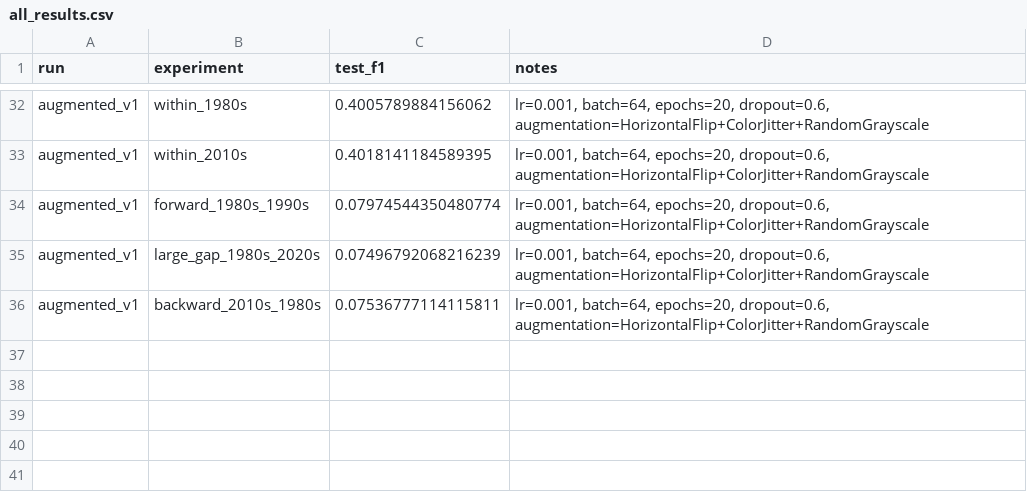
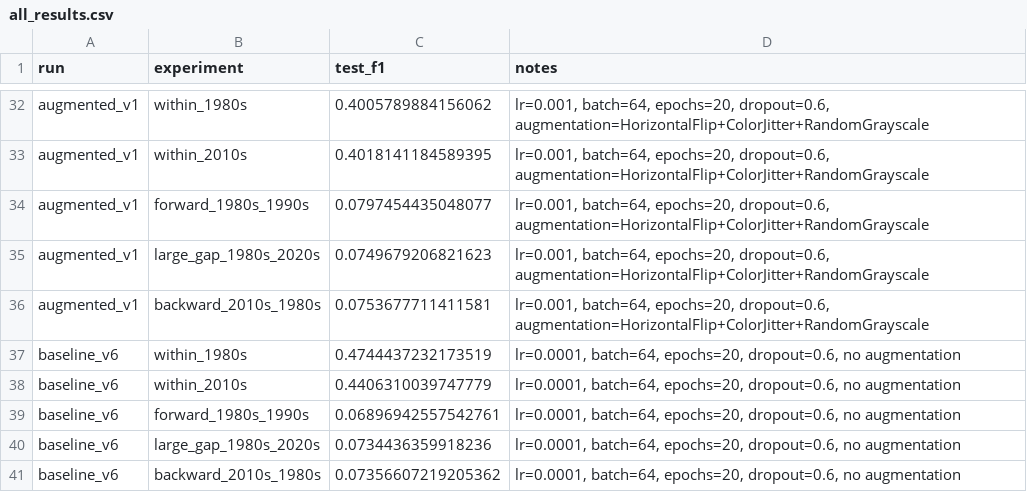
Before and after one commit to katemhouston/movie-poster-genre, a CSV file: all_results.csv, drawn as a sheet; only a part is shown, gaps mark what is left out.

```diff
--- a/all_results.csv
+++ b/all_results.csv
@@ -33,4 +33,9 @@ augmented_v1,within_1980s,0.4005789884156062,"lr=0.001, batch=64, epochs=20, dro
 augmented_v1,within_2010s,0.4018141184589395,"lr=0.001, batch=64, epochs=20, dropout=0.6, augmentation=HorizontalFlip+ColorJitter+RandomGrayscale"
-augmented_v1,forward_1980s_1990s,0.07974544350480774,"lr=0.001, batch=64, epochs=20, dropout=0.6, augmentation=HorizontalFlip+ColorJitter+RandomGrayscale"
-augmented_v1,large_gap_1980s_2020s,0.07496792068216239,"lr=0.001, batch=64, epochs=20, dropout=0.6, augmentation=HorizontalFlip+ColorJitter+RandomGrayscale"
-augmented_v1,backward_2010s_1980s,0.07536777114115811,"lr=0.001, batch=64, epochs=20, dropout=0.6, augmentation=HorizontalFlip+ColorJitter+RandomGrayscale"
+augmented_v1,forward_1980s_1990s,0.0797454435048077,"lr=0.001, batch=64, epochs=20, dropout=0.6, augmentation=HorizontalFlip+ColorJitter+RandomGrayscale"
+augmented_v1,large_gap_1980s_2020s,0.0749679206821623,"lr=0.001, batch=64, epochs=20, dropout=0.6, augmentation=HorizontalFlip+ColorJitter+RandomGrayscale"
+augmented_v1,backward_2010s_1980s,0.0753677711411581,"lr=0.001, batch=64, epochs=20, dropout=0.6, augmentation=HorizontalFlip+ColorJitter+RandomGrayscale"
+baseline_v6,within_1980s,0.4744437232173519,"lr=0.0001, batch=64, epochs=20, dropout=0.6, no augmentation"
+baseline_v6,within_2010s,0.4406310039747779,"lr=0.0001, batch=64, epochs=20, dropout=0.6, no augmentation"
+baseline_v6,forward_1980s_1990s,0.06896942557542761,"lr=0.0001, batch=64, epochs=20, dropout=0.6, no augmentation"
+baseline_v6,large_gap_1980s_2020s,0.0734436359918236,"lr=0.0001, batch=64, epochs=20, dropout=0.6, no augmentation"
+baseline_v6,backward_2010s_1980s,0.07356607219205362,"lr=0.0001, batch=64, epochs=20, dropout=0.6, no augmentation"
```
Also changed, not shown: 16 other files.
